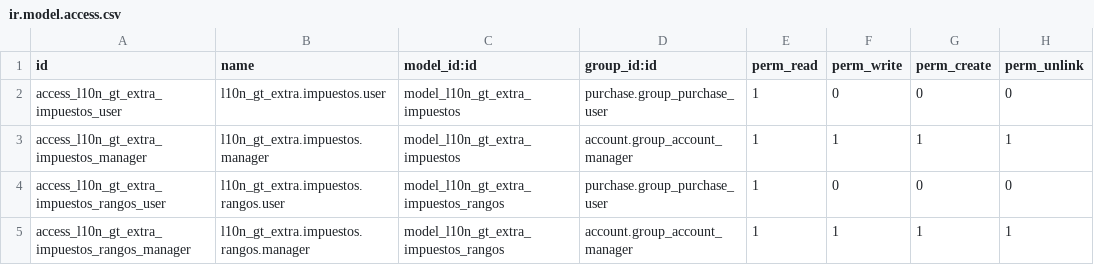
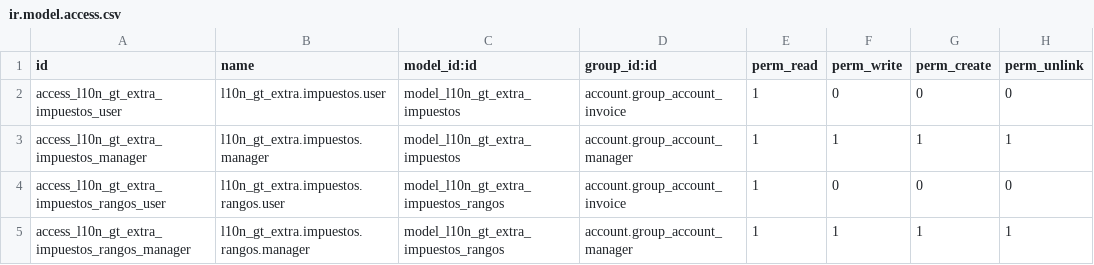
Before and after one commit to aquih/l10n_gt_extra, a CSV file: security/ir.model.access.csv, drawn as a sheet.

Commit message:
Permisos correcto sin modulo purchase

```diff
--- a/security/ir.model.access.csv
+++ b/security/ir.model.access.csv
@@ -1,5 +1,5 @@
 id,name,model_id:id,group_id:id,perm_read,perm_write,perm_create,perm_unlink
-access_l10n_gt_extra_impuestos_user,l10n_gt_extra.impuestos.user,model_l10n_gt_extra_impuestos,purchase.group_purchase_user,1,0,0,0
+access_l10n_gt_extra_impuestos_user,l10n_gt_extra.impuestos.user,model_l10n_gt_extra_impuestos,account.group_account_invoice,1,0,0,0
 access_l10n_gt_extra_impuestos_manager,l10n_gt_extra.impuestos.manager,model_l10n_gt_extra_impuestos,account.group_account_manager,1,1,1,1
-access_l10n_gt_extra_impuestos_rangos_user,l10n_gt_extra.impuestos.rangos.user,model_l10n_gt_extra_impuestos_rangos,purchase.group_purchase_user,1,0,0,0
+access_l10n_gt_extra_impuestos_rangos_user,l10n_gt_extra.impuestos.rangos.user,model_l10n_gt_extra_impuestos_rangos,account.group_account_invoice,1,0,0,0
 access_l10n_gt_extra_impuestos_rangos_manager,l10n_gt_extra.impuestos.rangos.manager,model_l10n_gt_extra_impuestos_rangos,account.group_account_manager,1,1,1,1
```
